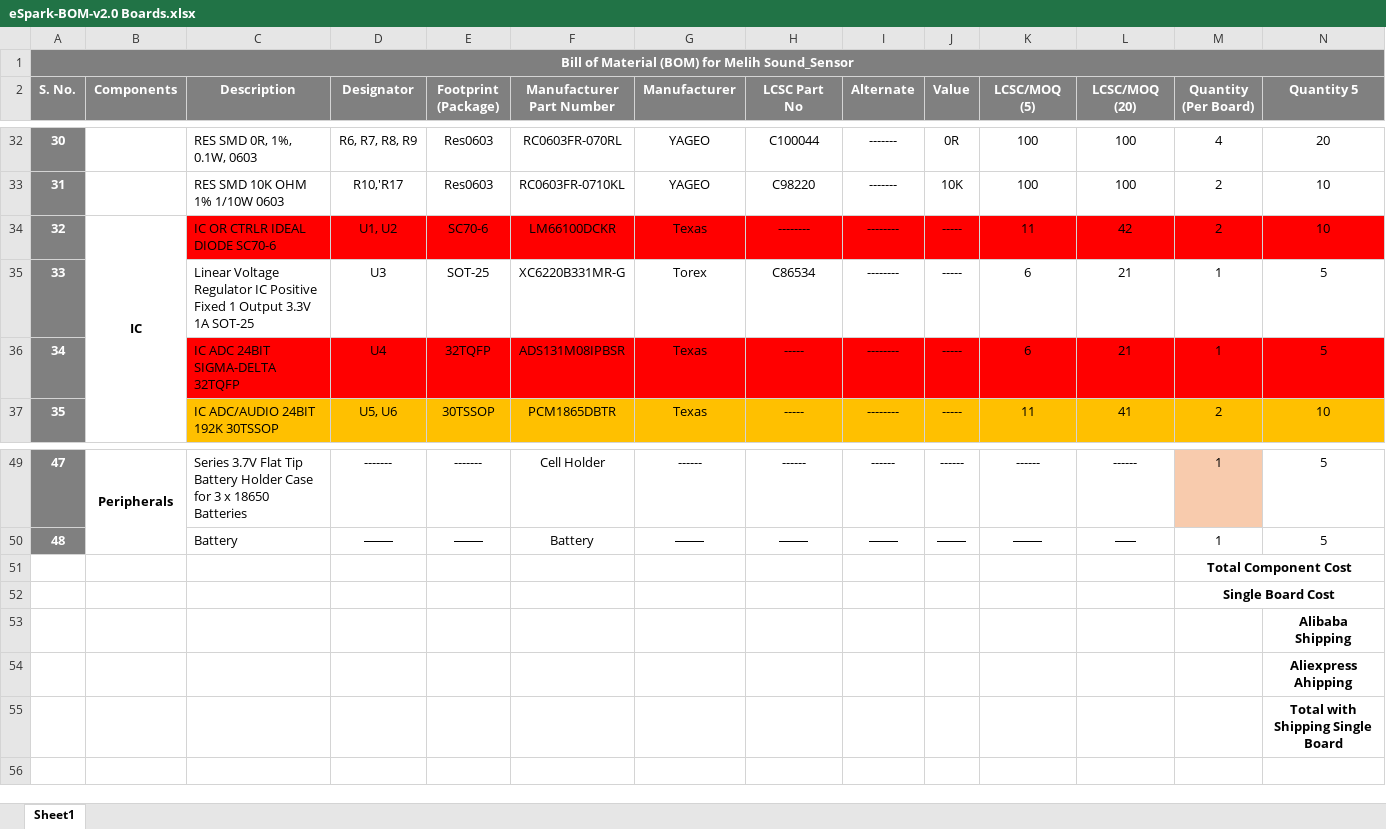
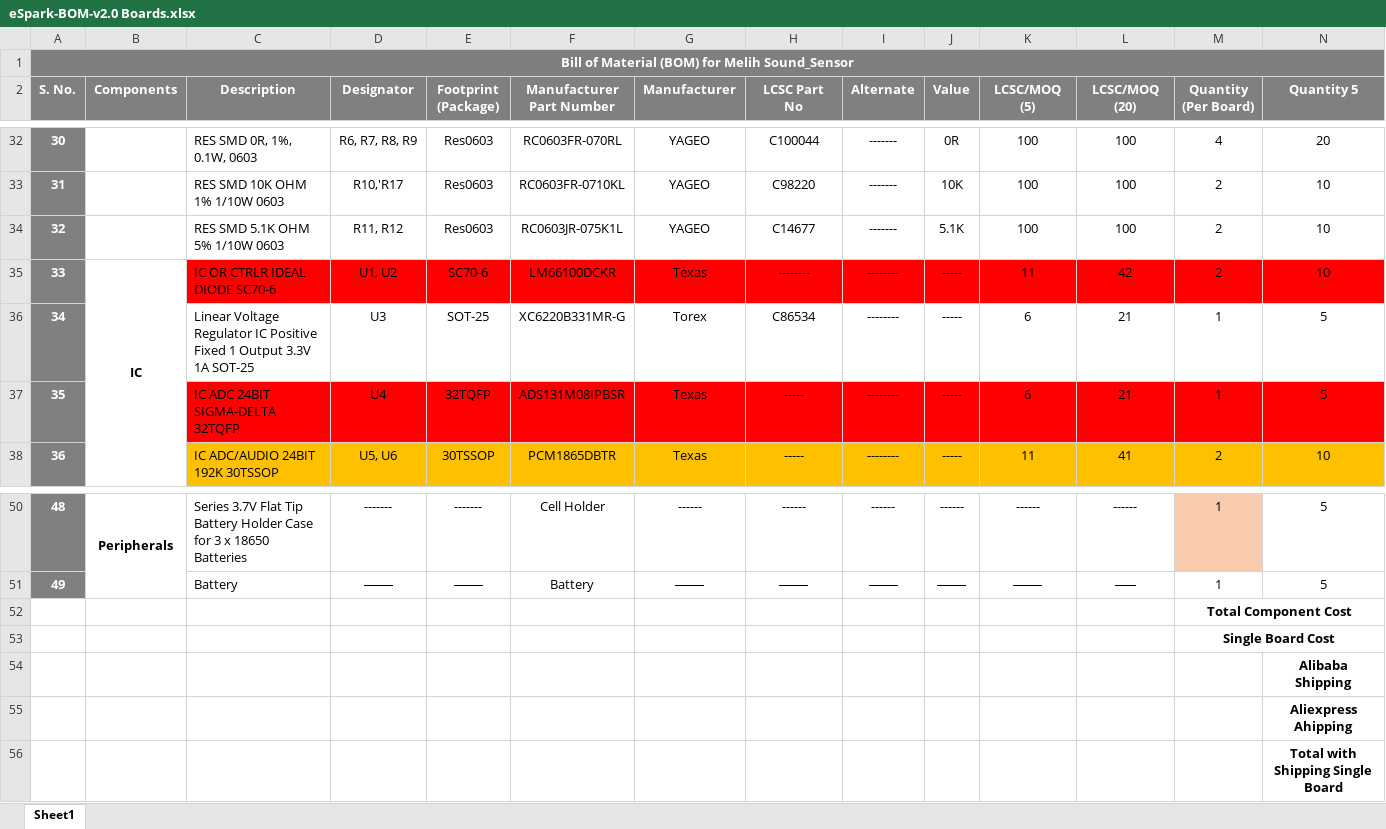
Before and after one commit to eSpark-Consulting-Group/melih-soundsensor, an Excel workbook: Deliverables/BOM/eSpark-BOM-v2.0 Boards.xlsx, sheet Sheet1, drawn as a sheet; only a part is shown, gaps mark what is left out; values as stored, in another font and other column widths than the file's, no borders; conditional formats not drawn; removed rows and columns are numbered as before the commit, all else as after; rows hold the shown columns only; the diff names each change by its address in the sheet, - before the commit and + after, or states it on an @@ line.

```diff
--- a/Deliverables/BOM/eSpark-BOM-v2.0 Boards.xlsx (sheet Sheet1)
+++ b/Deliverables/BOM/eSpark-BOM-v2.0 Boards.xlsx (sheet Sheet1)
+row 34: 32 |  | RES SMD 5.1K OHM 5% 1/10W 0603 | R11, R12 | Res0603 | RC0603JR-075K1L | YAGEO | C14677 | ------- | 5.1K | 100 | 100 | 2 | 10
@@ column A (S. No.) renumbered between rows 35 and 51 @@
-row 51:  |  |  |  |  |  |  |  |  |  |  |  | Total Component Cost
-row 52:  |  |  |  |  |  |  |  |  |  |  |  | Single Board Cost
+row 52:  |  |  |  |  |  |  |  |  |  |  |  | Total Component Cost
+row 53:  |  |  |  |  |  |  |  |  |  |  |  | Single Board Cost
-row 55:  |  |  |  |  |  |  |  |  |  |  |  |  | Total with Shipping Single Board
+row 56:  |  |  |  |  |  |  |  |  |  |  |  |  | Total with Shipping Single Board
```
Also changed, not shown: formulas that keep their value, Deliverables/BOM/LCSC_BOM (20 Board).xlsx, Deliverables/BOM/eSpark-BOM-v2.0 Boards_PCBWay.xlsx, 2 other files.
